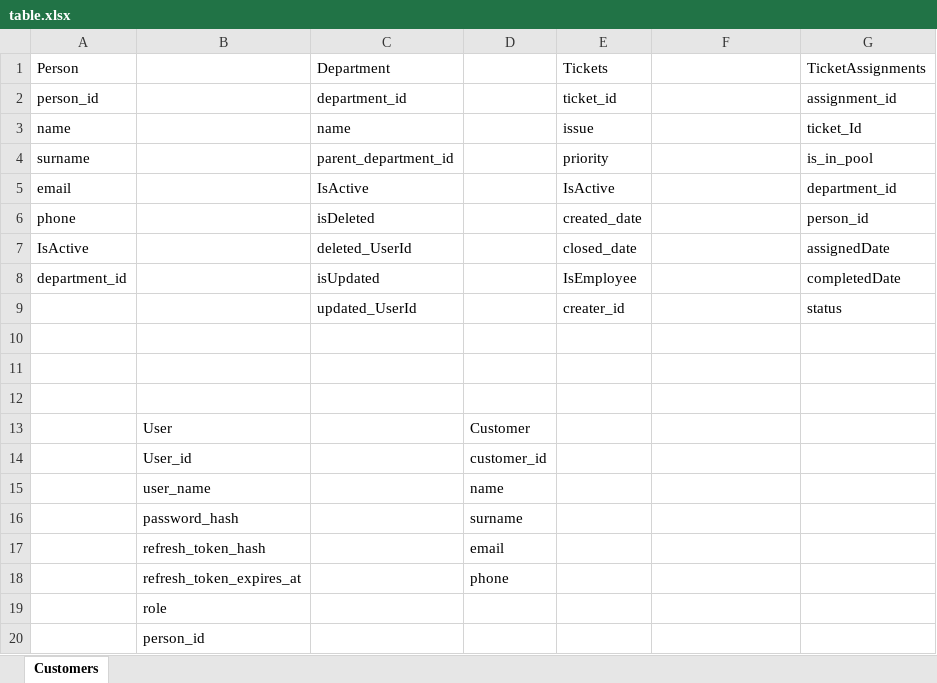
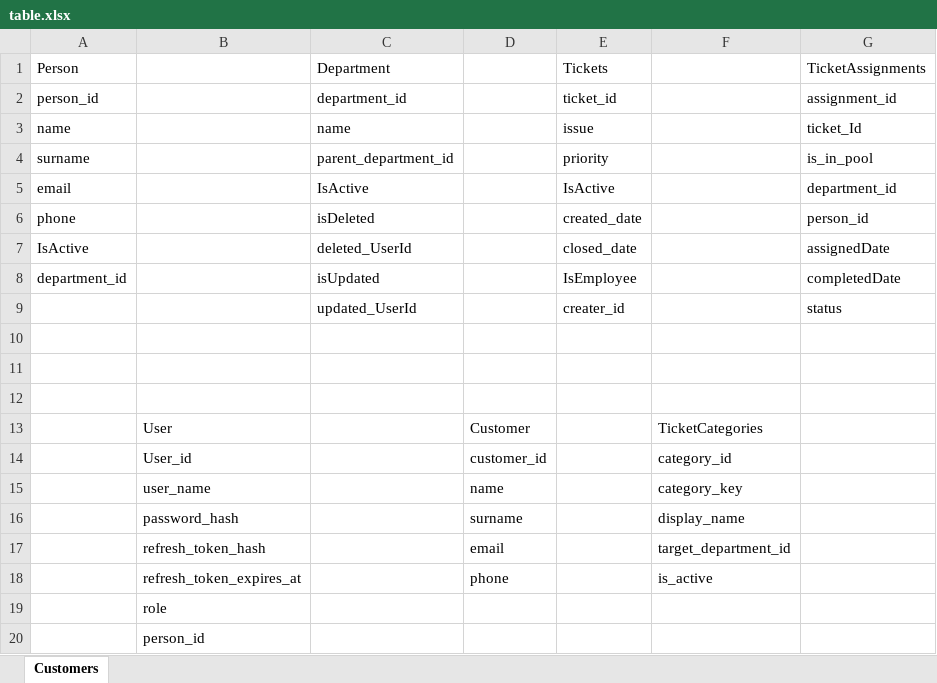
Before and after one commit to ahmetberacelik/crm_project, an Excel workbook: docs/table.xlsx, sheet Customers, drawn as a sheet; values as stored, in another font and other column widths than the file's, no borders; the diff names each change by its address in the sheet, - before the commit and + after, or states it on an @@ line.

Commit message:
Ticket service improved

```diff
--- a/docs/table.xlsx (sheet Customers)
+++ b/docs/table.xlsx (sheet Customers)
-F13: (empty)
+F13: TicketCategories
-F14: (empty)
+F14: category_id
-F15: (empty)
+F15: category_key
-F16: (empty)
+F16: display_name
-F17: (empty)
+F17: target_department_id
-F18: (empty)
+F18: is_active
```
Also changed, not shown: 41 other files.
